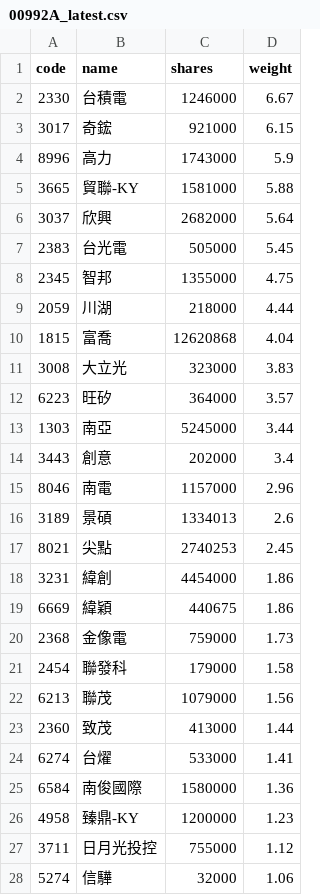
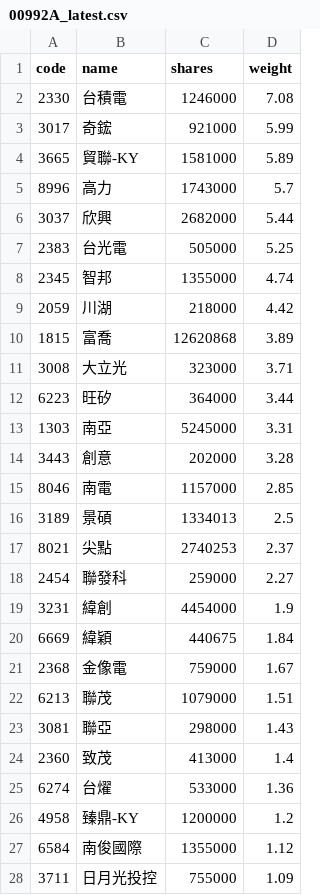
Before and after one commit to 4ru1013/capital-etf-00992a-portfolio, a CSV file: data/out/holdings/00992A_latest.csv, drawn as a sheet; only a part is shown; the diff covers the shown part only.

```diff
--- a/data/out/holdings/00992A_latest.csv
+++ b/data/out/holdings/00992A_latest.csv
@@ -1,28 +1,28 @@
 code,name,shares,weight
-2330,台積電,1246000,6.67
-3017,奇鋐,921000,6.15
-8996,高力,1743000,5.9
-3665,貿聯-KY,1581000,5.88
-3037,欣興,2682000,5.64
-2383,台光電,505000,5.45
-2345,智邦,1355000,4.75
-2059,川湖,218000,4.44
-1815,富喬,12620868,4.04
-3008,大立光,323000,3.83
-6223,旺矽,364000,3.57
-1303,南亞,5245000,3.44
-3443,創意,202000,3.4
-8046,南電,1157000,2.96
-3189,景碩,1334013,2.6
-8021,尖點,2740253,2.45
-3231,緯創,4454000,1.86
-6669,緯穎,440675,1.86
-2368,金像電,759000,1.73
-2454,聯發科,179000,1.58
-6213,聯茂,1079000,1.56
-2360,致茂,413000,1.44
-6274,台燿,533000,1.41
-6584,南俊國際,1580000,1.36
-4958,臻鼎-KY,1200000,1.23
-3711,日月光投控,755000,1.12
-5274,信驊,32000,1.06
+2330,台積電,1246000,7.08
+3017,奇鋐,921000,5.99
+3665,貿聯-KY,1581000,5.89
+8996,高力,1743000,5.7
+3037,欣興,2682000,5.44
+2383,台光電,505000,5.25
+2345,智邦,1355000,4.74
+2059,川湖,218000,4.42
+1815,富喬,12620868,3.89
+3008,大立光,323000,3.71
+6223,旺矽,364000,3.44
+1303,南亞,5245000,3.31
+3443,創意,202000,3.28
+8046,南電,1157000,2.85
+3189,景碩,1334013,2.5
+8021,尖點,2740253,2.37
+2454,聯發科,259000,2.27
+3231,緯創,4454000,1.9
+6669,緯穎,440675,1.84
+2368,金像電,759000,1.67
+6213,聯茂,1079000,1.51
+3081,聯亞,298000,1.43
+2360,致茂,413000,1.4
+6274,台燿,533000,1.36
+4958,臻鼎-KY,1200000,1.2
+6584,南俊國際,1355000,1.12
+3711,日月光投控,755000,1.09
```
Also changed, not shown: 2 added rows, 2 removed rows and 10 edited cells elsewhere in this file, data/out/00992A_latest.csv, 4 other files.
